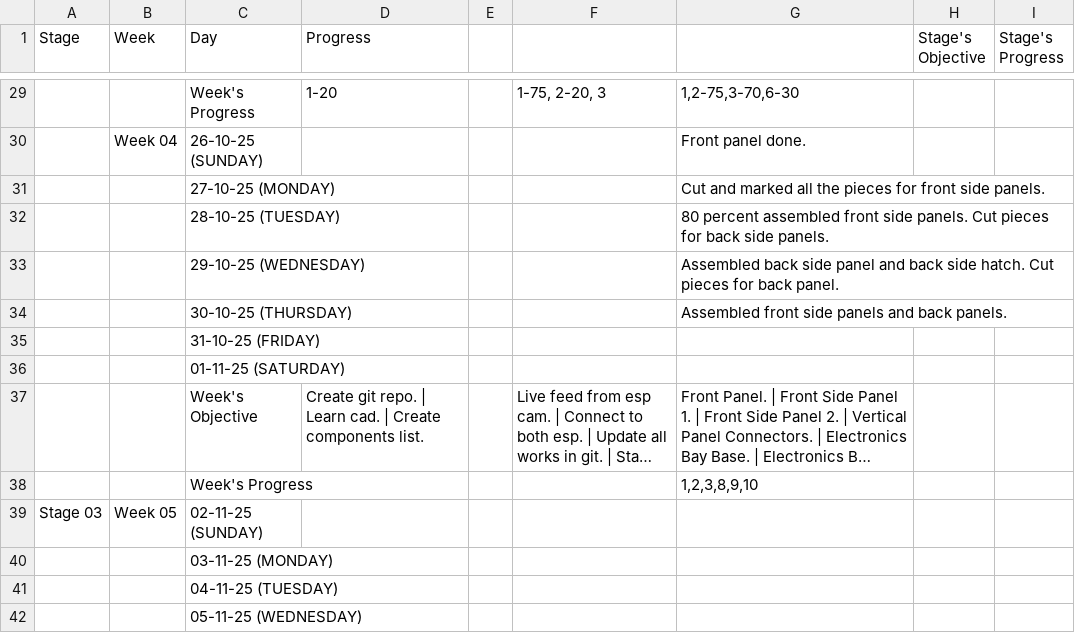
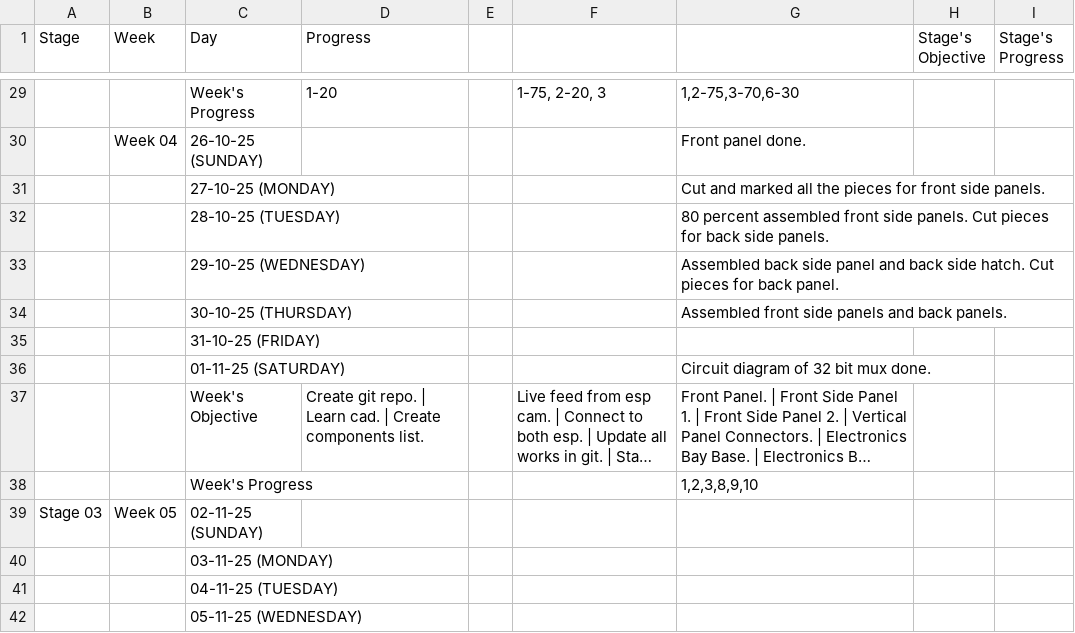
Before and after one commit to thepenguinn/seed-incubator-major, a CSV file: weekly/week_04/gsheet.csv, drawn as a sheet; only a part is shown, gaps mark what is left out; long unchanged cells end in …; the diff names each change by its address in the sheet, - before the commit and + after, or states it on an @@ line.

Commit message:
weekly: updated auto generated files for week_04

```diff
--- a/weekly/week_04/gsheet.csv
+++ b/weekly/week_04/gsheet.csv
-G36: (empty)
+G36: Circuit diagram of 32 bit mux done.
```
Also changed, not shown: 1 other file.
